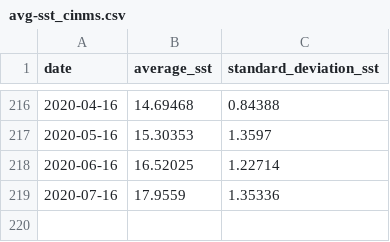
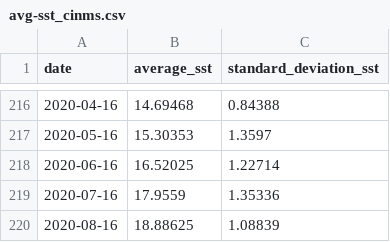
Before and after one commit to noaa-onms/cinms, a CSV file: data/oceano/avg-sst_cinms.csv, drawn as a sheet; only a part is shown, gaps mark what is left out; the diff names each change by its address in the sheet, - before the commit and + after, or states it on an @@ line.

```diff
--- a/data/oceano/avg-sst_cinms.csv
+++ b/data/oceano/avg-sst_cinms.csv
+row 220: 2020-08-16 | 18.88625 | 1.08839
```
Also changed, not shown: 2 other files.
